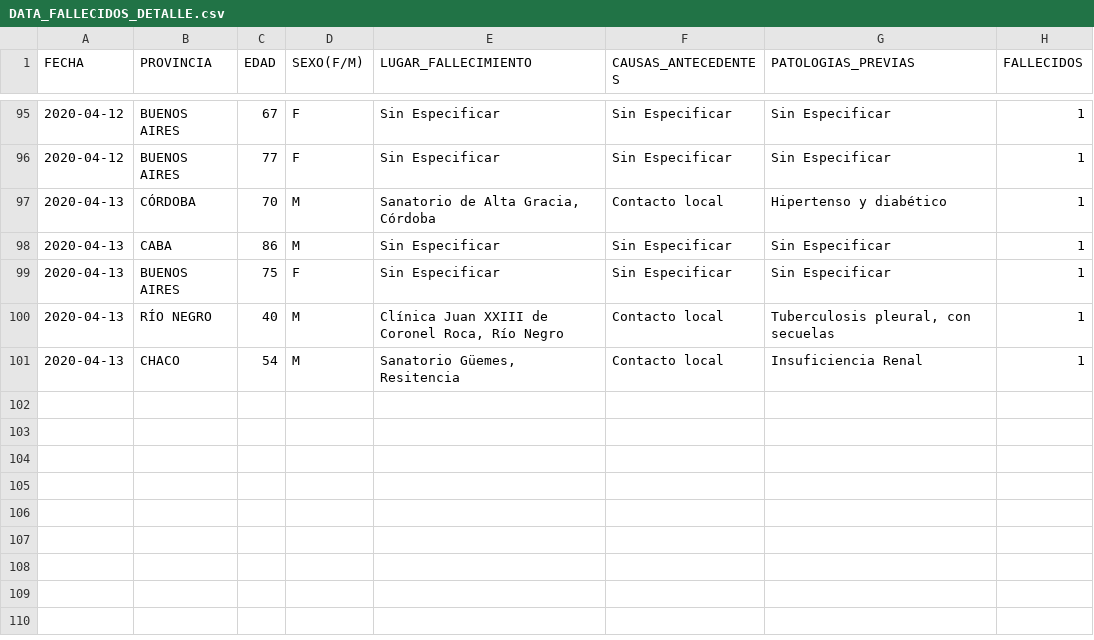
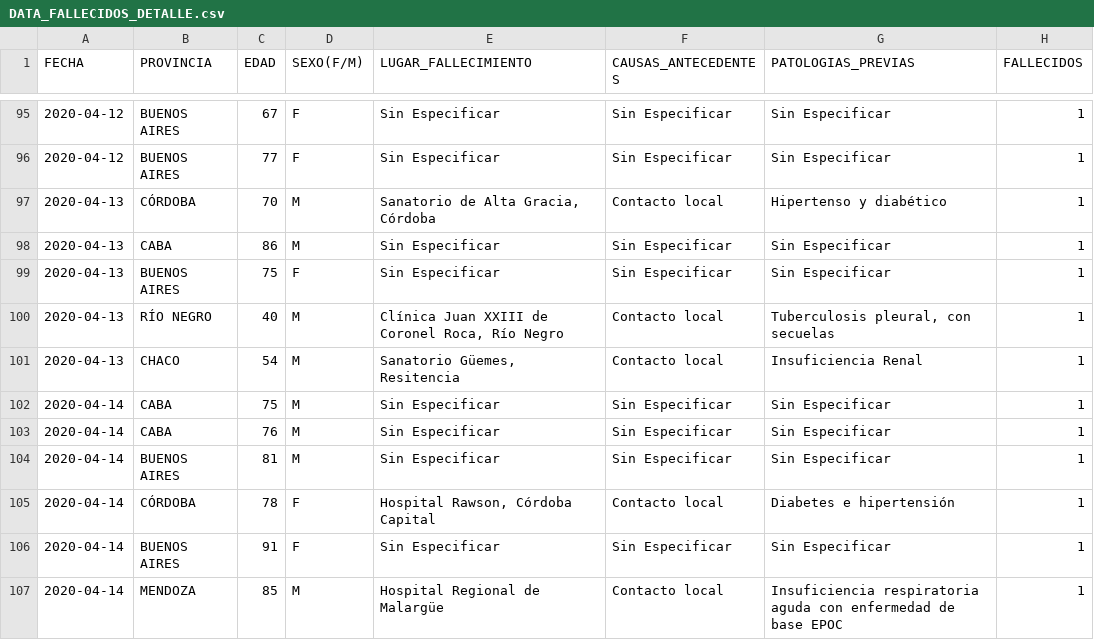
Before and after one commit to JIBarrionuevoGaltier/COVID-19-ARG, a CSV file: DATA_FALLECIDOS_DETALLE.csv, drawn as a sheet; only a part is shown, gaps mark what is left out.

```diff
--- a/DATA_FALLECIDOS_DETALLE.csv
+++ b/DATA_FALLECIDOS_DETALLE.csv
@@ -101 +101,7 @@
 2020-04-13;CHACO;54;M;Sanatorio Güemes, Resitencia;Contacto local;Insuficiencia Renal;1
+2020-04-14;CABA;75;M;Sin Especificar;Sin Especificar;Sin Especificar;1
+2020-04-14;CABA;76;M;Sin Especificar;Sin Especificar;Sin Especificar;1
+2020-04-14;BUENOS AIRES;81;M;Sin Especificar;Sin Especificar;Sin Especificar;1
+2020-04-14;CÓRDOBA;78;F;Hospital Rawson, Córdoba Capital;Contacto local;Diabetes e hipertensión;1
+2020-04-14;BUENOS AIRES;91;F;Sin Especificar;Sin Especificar;Sin Especificar;1
+2020-04-14;MENDOZA;85;M;Hospital Regional de Malargüe;Contacto local;Insuficiencia respiratoria aguda con enfermedad de base EPOC;1
```
Also changed, not shown: DATA_ARGENTINA.csv, DATA_PAISXPROVINCIAS_CONFIMADOS_FALLECIDOS.csv, 3 other files.
